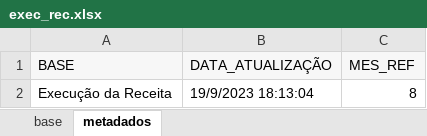
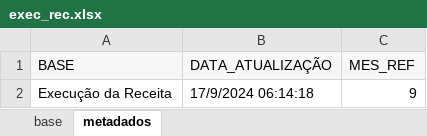
Before and after one commit to splor-mg/volumes-loa, an Excel workbook: bancos/SISOR/exec_rec.xlsx, sheet metadados, drawn as a sheet; values as stored, in another font and other column widths than the file's, no borders; the diff names each change by its address in the sheet, - before the commit and + after, or states it on an @@ line.

```diff
--- a/bancos/SISOR/exec_rec.xlsx (sheet metadados)
+++ b/bancos/SISOR/exec_rec.xlsx (sheet metadados)
-B2 (DATA_ATUALIZAÇÃO): 19/9/2023 18:13:04
+B2 (DATA_ATUALIZAÇÃO): 17/9/2024 06:14:18
-C2 (MES_REF): 8
+C2 (MES_REF): 9
```
Also changed, not shown: sheet base, bancos/SISOR/BASE_DETALHAMENTO_OBRAS.xlsx, bancos/SISOR/BASE_ORCAM_DESPESA_ITEM_FISCAL.xlsx, 29 other files.
